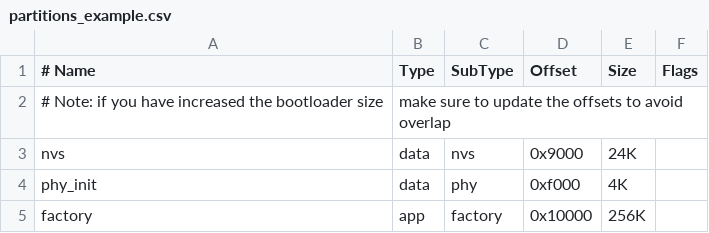
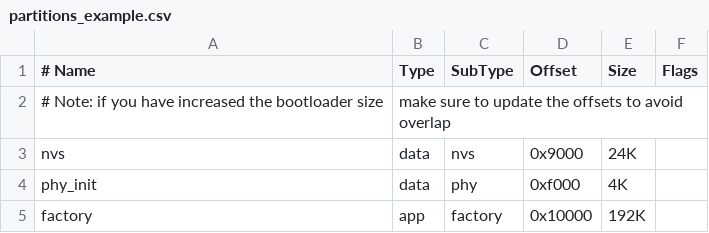
Before and after one commit to Qitas/esp-test, a CSV file: partitions_example.csv, drawn as a sheet.

```diff
--- a/partitions_example.csv
+++ b/partitions_example.csv
@@ -4,2 +4,2 @@ nvs,        data, nvs,      0x9000,  24K,
 phy_init,   data, phy,      0xf000,  4K,
-factory,    app,  factory,  0x10000, 256K,
+factory,    app,  factory,  0x10000, 192K,
```
Also changed, not shown: 1 other file.
